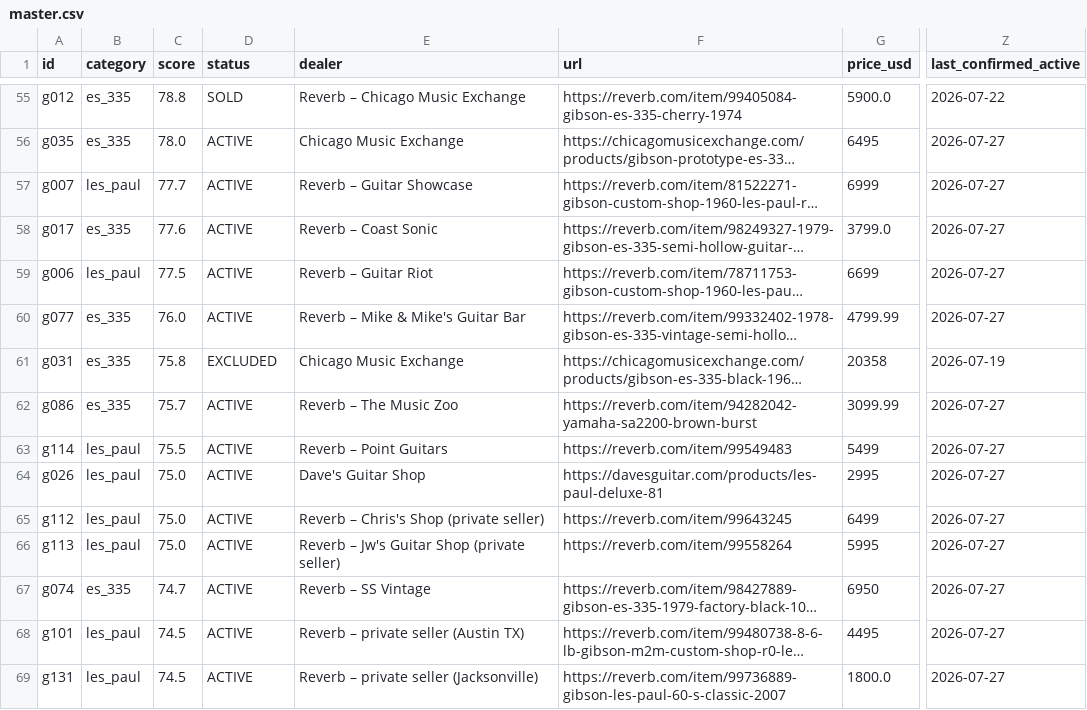
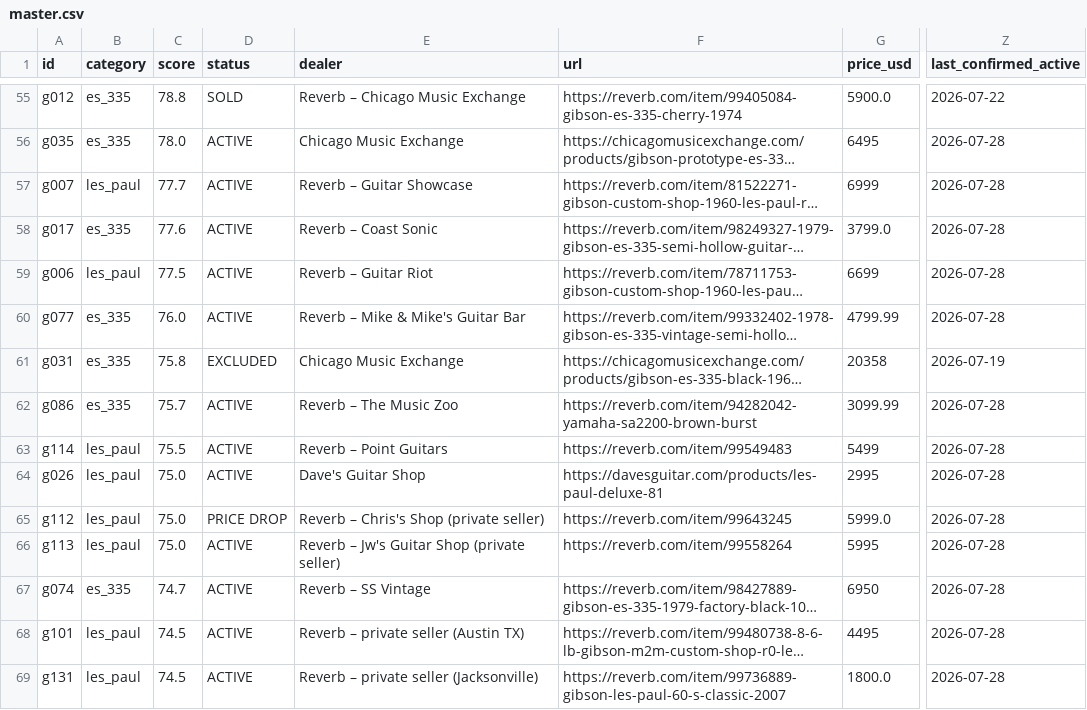
Before and after one commit to dmbean/Resources, a CSV file: gibson-watch/reports/master.csv, drawn as a sheet; only a part is shown, gaps mark what is left out; long unchanged cells end in …; the diff covers the shown part only; the diff names each change by its address in the sheet, - before the commit and + after, or states it on an @@ line.

```diff
--- a/gibson-watch/reports/master.csv
+++ b/gibson-watch/reports/master.csv
-Z56:Z60 (last_confirmed_active): 2026-07-27
+Z56:Z60 (last_confirmed_active): 2026-07-28
-Z62:Z69 (last_confirmed_active): 2026-07-27
+Z62:Z69 (last_confirmed_active): 2026-07-28
-D65 (status): ACTIVE
+D65 (status): PRICE DROP
-G65 (price_usd): 6499
+G65 (price_usd): 5999.0
```
Also changed, not shown: 1 added row and 111 edited cells elsewhere in this file, 4 other files.
